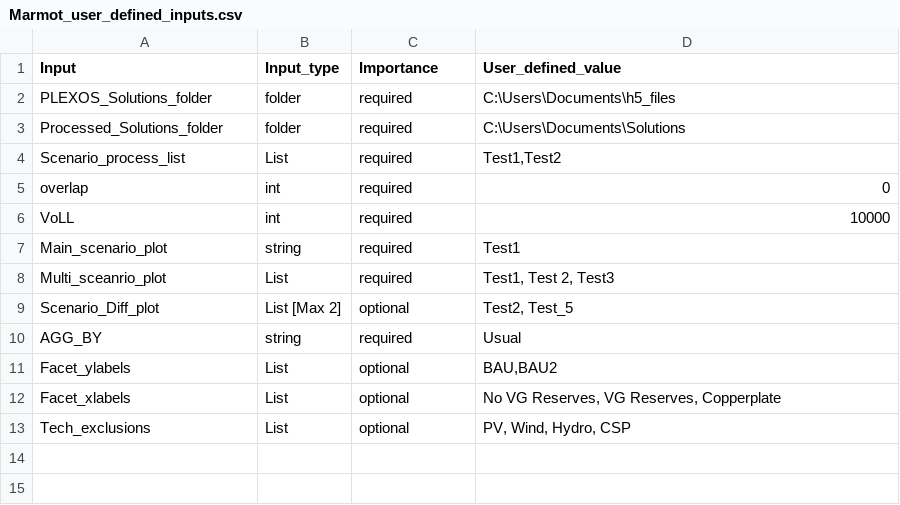
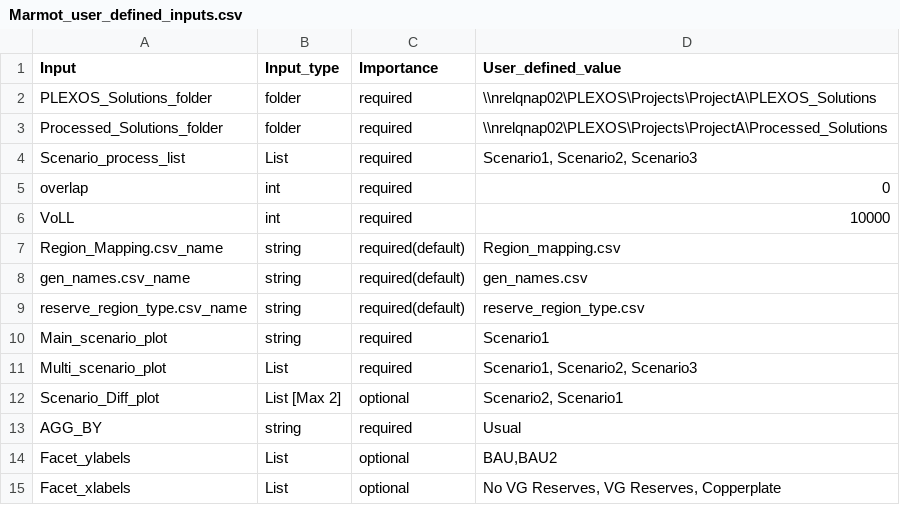
Before and after one commit to NREL/Marmot, a CSV file: Marmot_user_defined_inputs.csv, drawn as a sheet.

Commit message:
New detailed gen cost plot + other fixes

```diff
--- a/Marmot_user_defined_inputs.csv
+++ b/Marmot_user_defined_inputs.csv
@@ -1,10 +1,13 @@
 Input,Input_type,Importance,User_defined_value
-PLEXOS_Solutions_folder,folder,required,C:\Users\Documents\h5_files
-Processed_Solutions_folder,folder,required,C:\Users\Documents\Solutions
-Scenario_process_list,List,required,"Test1,Test2"
+PLEXOS_Solutions_folder,folder,required,\\nrelqnap02\PLEXOS\Projects\ProjectA\PLEXOS_Solutions
+Processed_Solutions_folder,folder,required,\\nrelqnap02\PLEXOS\Projects\ProjectA\Processed_Solutions
+Scenario_process_list,List,required,"Scenario1, Scenario2, Scenario3"
 overlap,int,required,0
 VoLL,int,required,10000
-Main_scenario_plot,string,required,Test1
-Multi_sceanrio_plot,List,required,"Test1, Test 2, Test3                             "
-Scenario_Diff_plot,List [Max 2],optional,"Test2,  Test_5"
+Region_Mapping.csv_name,string,required(default),Region_mapping.csv
+gen_names.csv_name,string,required(default),gen_names.csv
+reserve_region_type.csv_name,string,required(default),reserve_region_type.csv
+Main_scenario_plot,string,required,Scenario1
+Multi_scenario_plot,List,required,"Scenario1, Scenario2, Scenario3"
+Scenario_Diff_plot,List [Max 2],optional,"Scenario2, Scenario1"
 AGG_BY,string ,required,Usual
@@ -12,2 +15 @@ Facet_ylabels,List,optional,"BAU,BAU2"
 Facet_xlabels,List,optional,"No VG Reserves, VG Reserves, Copperplate  "
-Tech_exclusions,List,optional,"PV, Wind, Hydro, CSP"
```
Also changed, not shown: Marmot_plot_select.csv, mapping_folder/ordered_gen.csv, 8 other files.
